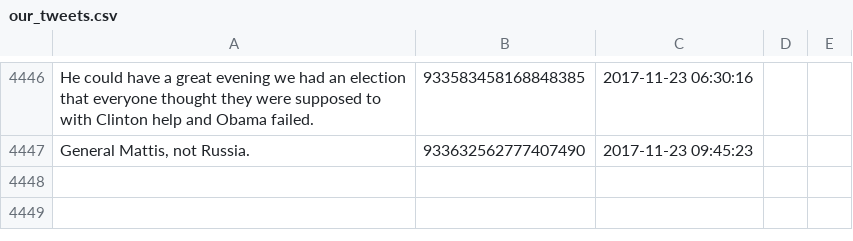
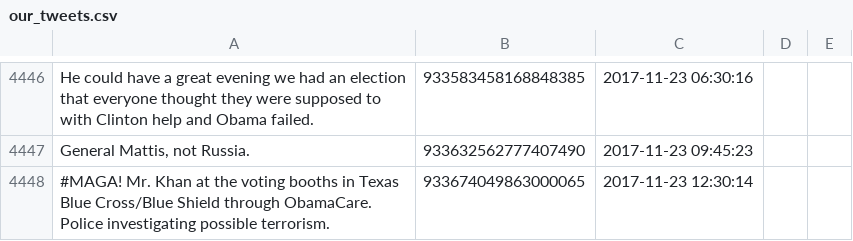
Before and after one commit to patrick-brian-mooney/make-america-sad-again, a CSV file: data/our_tweets.csv, drawn as a sheet; only a part is shown, gaps mark what is left out; the diff names each change by its address in the sheet, - before the commit and + after, or states it on an @@ line.

Commit message:
23 Nov 2017: archiving new data

```diff
--- a/data/our_tweets.csv
+++ b/data/our_tweets.csv
+row 4448: #MAGA! Mr. Khan at the voting booths in Texas Blue Cross/Blue Shield through ObamaCare. Police investigating possible terrorism. | 933674049863000065 | 2017-11-23 12:30:14
```
